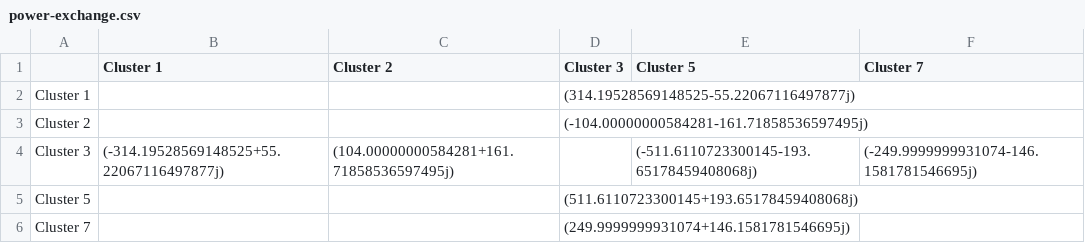
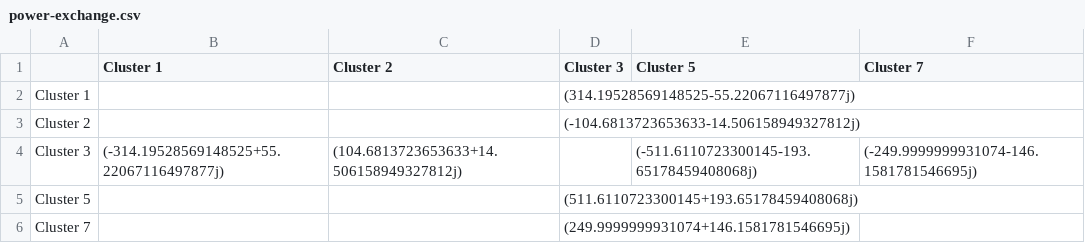
Before and after one commit to Sciemon/mwe_dynamic_equivalents_regions, a CSV file: dynamic-equivalents-data-export/power-exchange.csv, drawn as a sheet.

```diff
--- a/dynamic-equivalents-data-export/power-exchange.csv
+++ b/dynamic-equivalents-data-export/power-exchange.csv
@@ -2,4 +2,4 @@
 Cluster 1,,,(314.19528569148525-55.22067116497877j),,
-Cluster 2,,,(-104.00000000584281-161.71858536597495j),,
-Cluster 3,(-314.19528569148525+55.22067116497877j),(104.00000000584281+161.71858536597495j),,(-511.6110723300145-193.65178459408068j),(-249.9999999931074-146.1581781546695j)
+Cluster 2,,,(-104.6813723653633-14.506158949327812j),,
+Cluster 3,(-314.19528569148525+55.22067116497877j),(104.6813723653633+14.506158949327812j),,(-511.6110723300145-193.65178459408068j),(-249.9999999931074-146.1581781546695j)
 Cluster 5,,,(511.6110723300145+193.65178459408068j),,
```
Also changed, not shown: 4 other files.
